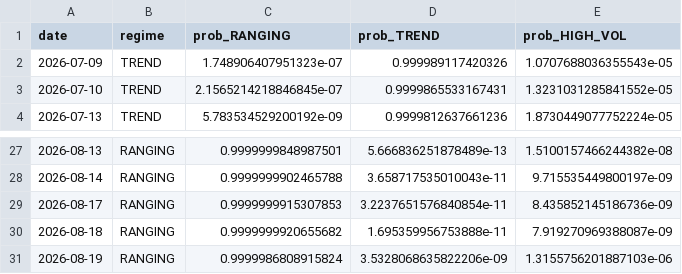
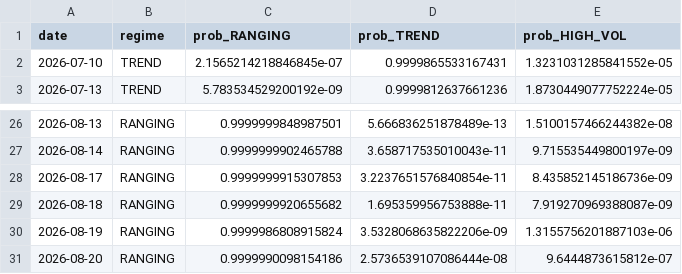
Before and after one commit to diego46watt/eur-regime-signals, a CSV file: regime_log.csv, drawn as a sheet; only a part is shown, gaps mark what is left out.

Commit message:
regime: 2026-08-21

```diff
--- a/regime_log.csv
+++ b/regime_log.csv
@@ -1,3 +1,2 @@
 date,regime,prob_RANGING,prob_TREND,prob_HIGH_VOL
-2026-07-09,TREND,1.748906407951323e-07,0.999989117420326,1.0707688036355543e-05
 2026-07-10,TREND,2.1565214218846845e-07,0.9999865533167431,1.3231031285841552e-05
@@ -31 +30,2 @@ date,regime,prob_RANGING,prob_TREND,prob_HIGH_VOL
 2026-08-19,RANGING,0.9999986808915824,3.5328068635822206e-09,1.3155756201887103e-06
+2026-08-20,RANGING,0.9999990098154186,2.5736539107086444e-08,9.6444873615812e-07
```
